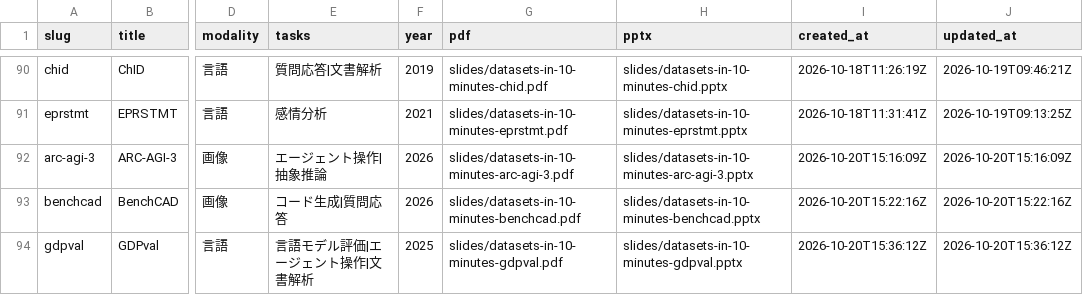
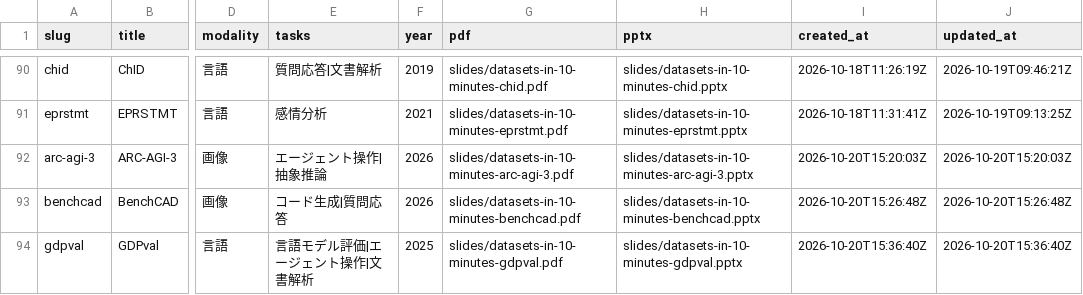
Before and after one commit to sasakiy84/datasets-in-10-minutes, a CSV file: site/datasets.csv, drawn as a sheet; only a part is shown, gaps mark what is left out; the diff names each change by its address in the sheet, - before the commit and + after, or states it on an @@ line.

```diff
--- a/site/datasets.csv
+++ b/site/datasets.csv
-I92 (created_at): 2026-10-20T15:16:09Z
+I92 (created_at): 2026-10-20T15:20:03Z
-J92 (updated_at): 2026-10-20T15:16:09Z
+J92 (updated_at): 2026-10-20T15:20:03Z
-I93 (created_at): 2026-10-20T15:22:16Z
+I93 (created_at): 2026-10-20T15:26:48Z
-J93 (updated_at): 2026-10-20T15:22:16Z
+J93 (updated_at): 2026-10-20T15:26:48Z
-I94 (created_at): 2026-10-20T15:36:12Z
+I94 (created_at): 2026-10-20T15:36:40Z
-J94 (updated_at): 2026-10-20T15:36:12Z
+J94 (updated_at): 2026-10-20T15:36:40Z
```
Also changed, not shown: 6 other files.
